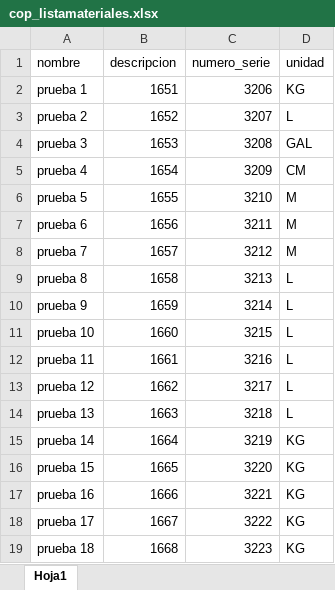
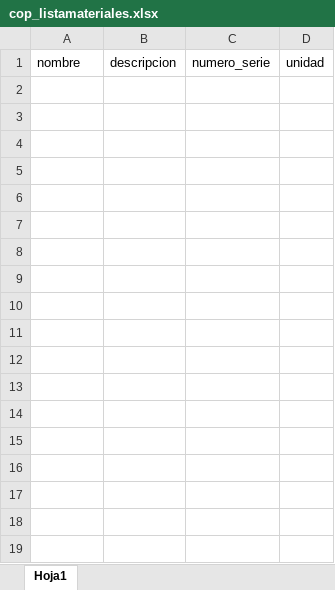
Before and after one commit to issacpacheco/cert-siaa, an Excel workbook: admin/upload/generales/cop_listamateriales.xlsx, sheet Hoja1, drawn as a sheet; values as stored, in another font and other column widths than the file's, no borders; the diff names each change by its address in the sheet, - before the commit and + after, or states it on an @@ line.

Commit message:
Se corrige error en importancion de excel

```diff
--- a/admin/upload/generales/cop_listamateriales.xlsx (sheet Hoja1)
+++ b/admin/upload/generales/cop_listamateriales.xlsx (sheet Hoja1)
-row 2: prueba 1 | 1651 | 3206 | KG
-row 3: prueba 2 | 1652 | 3207 | L
-row 4: prueba 3 | 1653 | 3208 | GAL
-row 5: prueba 4 | 1654 | 3209 | CM
-row 6: prueba 5 | 1655 | 3210 | M
-row 7: prueba 6 | 1656 | 3211 | M
-row 8: prueba 7 | 1657 | 3212 | M
-row 9: prueba 8 | 1658 | 3213 | L
-row 10: prueba 9 | 1659 | 3214 | L
-row 11: prueba 10 | 1660 | 3215 | L
-row 12: prueba 11 | 1661 | 3216 | L
-row 13: prueba 12 | 1662 | 3217 | L
-row 14: prueba 13 | 1663 | 3218 | L
-row 15: prueba 14 | 1664 | 3219 | KG
-row 16: prueba 15 | 1665 | 3220 | KG
-row 17: prueba 16 | 1666 | 3221 | KG
-row 18: prueba 17 | 1667 | 3222 | KG
-row 19: prueba 18 | 1668 | 3223 | KG
```
Also changed, not shown: 7 other files.
